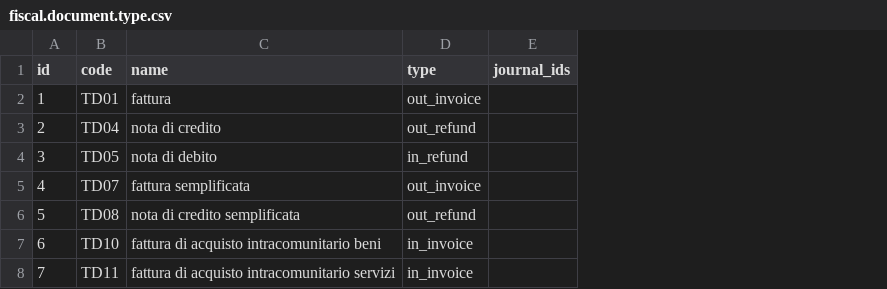
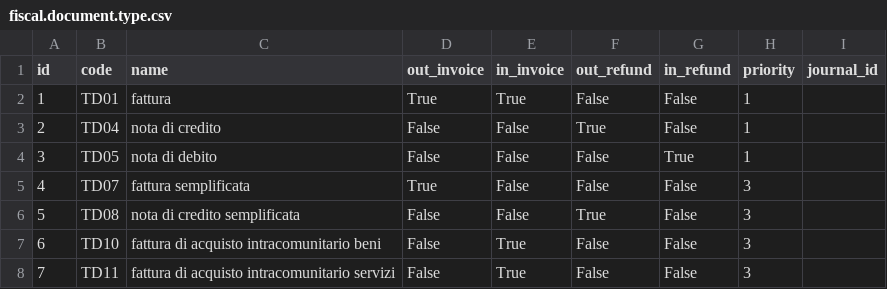
Before and after one commit to OCA/l10n-italy, a CSV file: l10n_it_fiscal_document_type/data/fiscal.document.type.csv, drawn as a sheet; removed rows and columns are numbered as before the commit, all else as after; the diff names each change by its address in the sheet, - before the commit and + after, or states it on an @@ line.

Commit message:
[IMP] Manage types for fiscal document

```diff
--- a/l10n_it_fiscal_document_type/data/fiscal.document.type.csv
+++ b/l10n_it_fiscal_document_type/data/fiscal.document.type.csv
-column D (type), rows 2-8: out_invoice | out_refund | in_refund | out_invoice | out_refund | in_invoice | in_invoice
-column E (journal_ids), empty
+column D (out_invoice), rows 2-8: True | False | False | True | False | False | False
+column E (in_invoice), rows 2-8: True | False | False | False | False | True | True
+column F (out_refund), rows 2-8: False | True | False | False | True | False | False
+column G (in_refund), rows 2-8: False | False | True | False | False | False | False
+column H (priority), rows 2-8: 1 | 1 | 1 | 3 | 3 | 3 | 3
+column I (journal_id), empty
```
Also changed, not shown: 3 other files.
